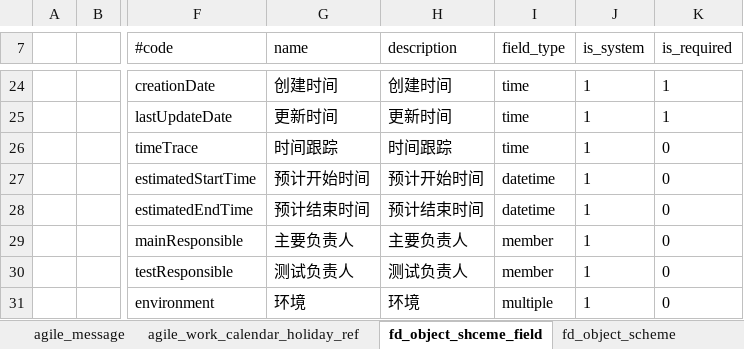
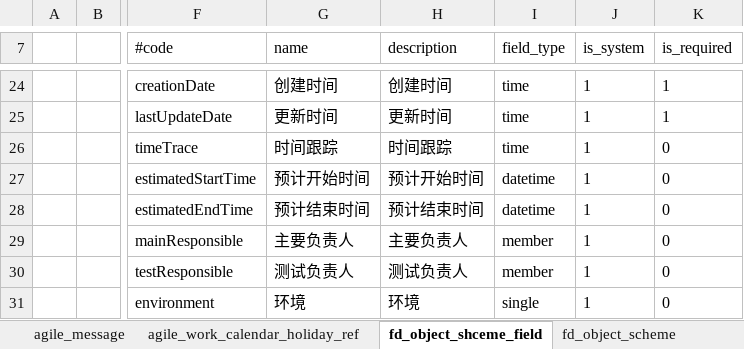
Before and after one commit to open-hand/agile-service, an Excel workbook: src/main/resources/script/db/init-data/agile_service/agile_service/2018-05-19-data-init.xlsx, sheet fd_object_shceme_field, drawn as a sheet; only a part is shown, gaps mark what is left out; values as stored, in another font and other column widths than the file's, no borders; the diff names each change by its address in the sheet, - before the commit and + after, or states it on an @@ line.

```diff
--- a/src/main/resources/script/db/init-data/agile_service/agile_service/2018-05-19-data-init.xlsx (sheet fd_object_shceme_field)
+++ b/src/main/resources/script/db/init-data/agile_service/agile_service/2018-05-19-data-init.xlsx (sheet fd_object_shceme_field)
-I31 (field_type): multiple
+I31 (field_type): single
```
Also changed, not shown: 2 other files.
